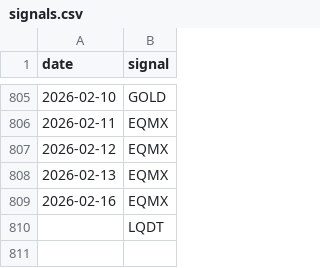
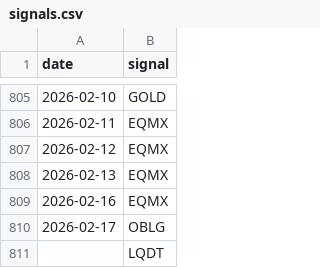
Before and after one commit to ostepann/moex-vim-daily-fetcher, a CSV file: data/signals.csv, drawn as a sheet; only a part is shown, gaps mark what is left out; the diff names each change by its address in the sheet, - before the commit and + after, or states it on an @@ line.

```diff
--- a/data/signals.csv
+++ b/data/signals.csv
+row 810: 2026-02-17 | OBLG
```
